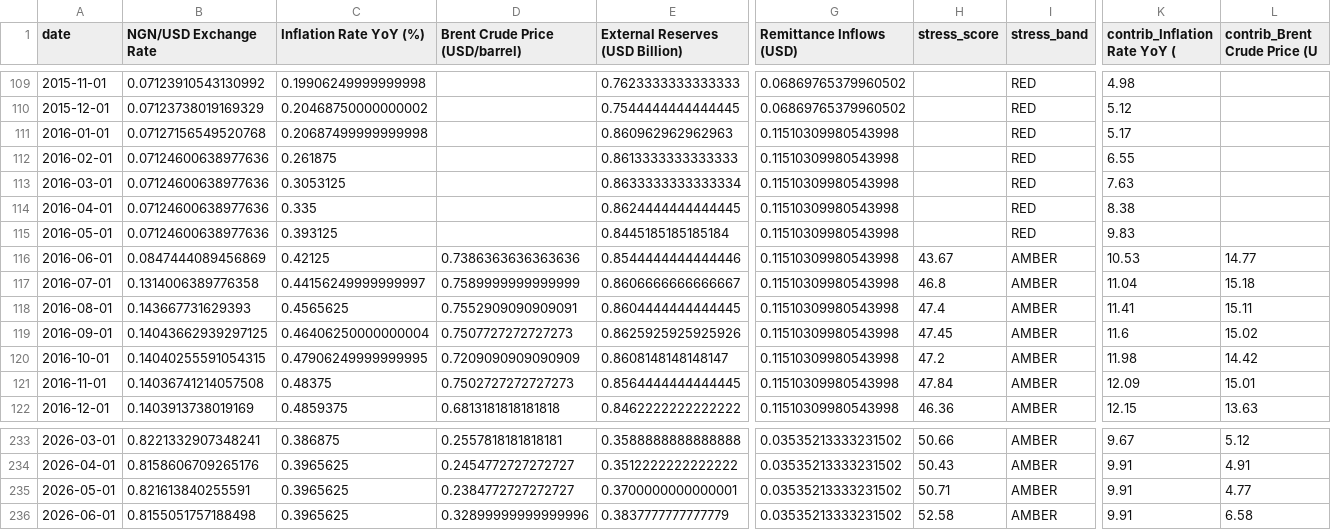
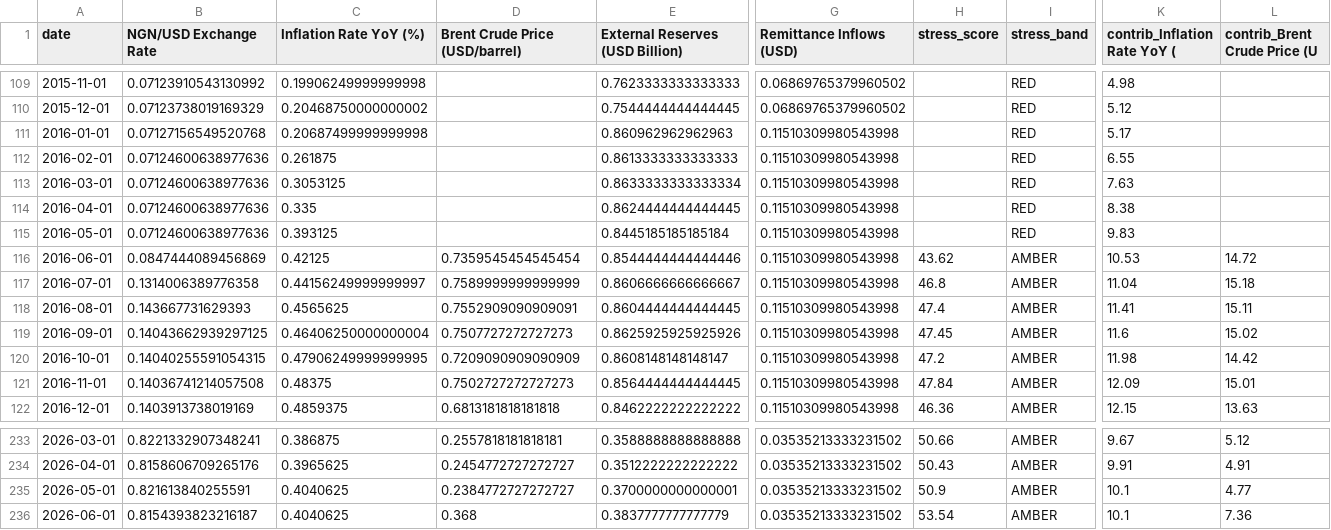
Before and after one commit to Elijjjaaaahhhhh/nigeria-macro-tracker, a CSV file: data/processed/stress_index.csv, drawn as a sheet; only a part is shown, gaps mark what is left out; the diff names each change by its address in the sheet, - before the commit and + after, or states it on an @@ line.

```diff
--- a/data/processed/stress_index.csv
+++ b/data/processed/stress_index.csv
-D116 (Brent Crude Price (USD/barrel)): 0.7386363636363636
+D116 (Brent Crude Price (USD/barrel)): 0.7359545454545454
-H116 (stress_score): 43.67
+H116 (stress_score): 43.62
-L116 (contrib_Brent Crude Price (U): 14.77
+L116 (contrib_Brent Crude Price (U): 14.72
-C235:C236 (Inflation Rate YoY (%)): 0.3965625
+C235:C236 (Inflation Rate YoY (%)): 0.4040625
-H235 (stress_score): 50.71
+H235 (stress_score): 50.9
-K235:K236 (contrib_Inflation Rate YoY (): 9.91
+K235:K236 (contrib_Inflation Rate YoY (): 10.1
-B236 (NGN/USD Exchange Rate): 0.8155051757188498
+B236 (NGN/USD Exchange Rate): 0.8154393823216187
-D236 (Brent Crude Price (USD/barrel)): 0.32899999999999996
+D236 (Brent Crude Price (USD/barrel)): 0.368
-H236 (stress_score): 52.58
+H236 (stress_score): 53.54
-L236 (contrib_Brent Crude Price (U): 6.58
+L236 (contrib_Brent Crude Price (U): 7.36
```
Also changed, not shown: 1 other file.
